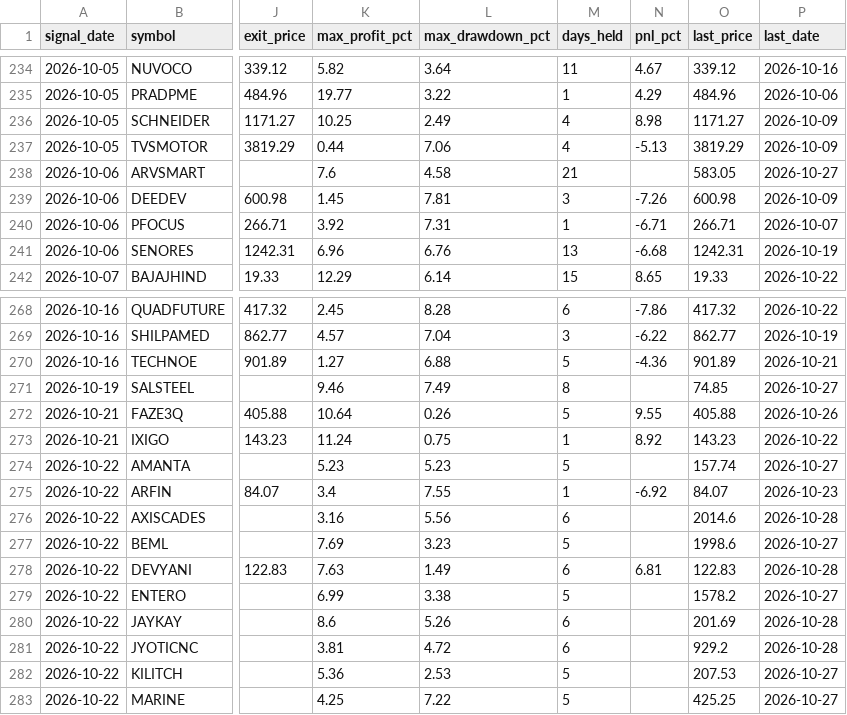
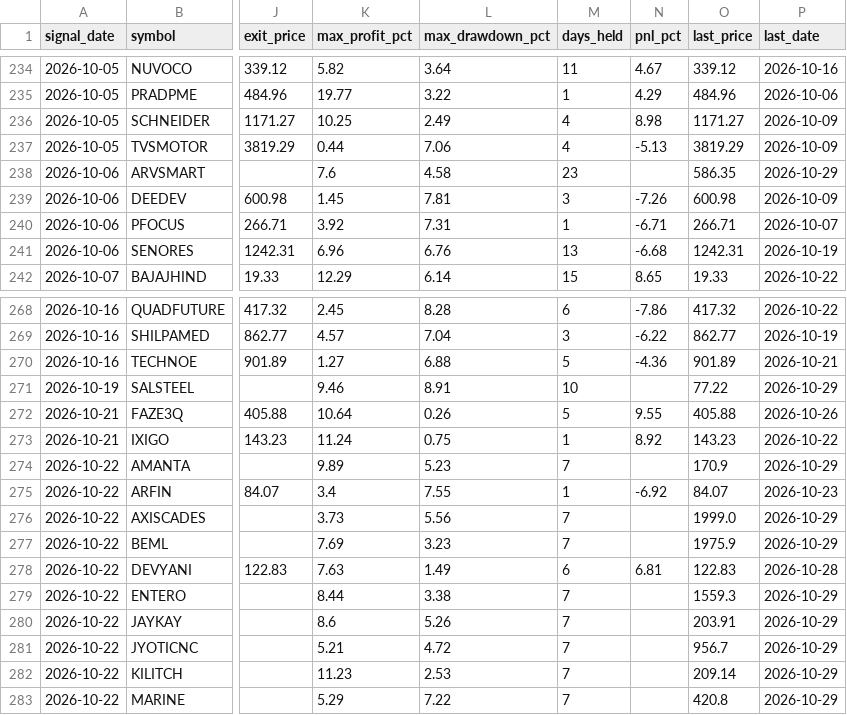
Before and after one commit to faizjio7011-code/checking-trade-signals, a CSV file: report_in/trade_performance.csv, drawn as a sheet; only a part is shown, gaps mark what is left out; the diff covers the shown part only; the diff names each change by its address in the sheet, - before the commit and + after, or states it on an @@ line.

```diff
--- a/report_in/trade_performance.csv
+++ b/report_in/trade_performance.csv
-M238 (days_held): 21
+M238 (days_held): 23
-O238 (last_price): 583.05
+O238 (last_price): 586.35
-P238 (last_date): 2026-10-27
+P238 (last_date): 2026-10-29
-L271 (max_drawdown_pct): 7.49
+L271 (max_drawdown_pct): 8.91
-M271 (days_held): 8
+M271 (days_held): 10
-O271 (last_price): 74.85
+O271 (last_price): 77.22
-P271 (last_date): 2026-10-27
+P271 (last_date): 2026-10-29
-K274 (max_profit_pct): 5.23
+K274 (max_profit_pct): 9.89
-M274 (days_held): 5
+M274 (days_held): 7
-O274 (last_price): 157.74
+O274 (last_price): 170.9
-P274 (last_date): 2026-10-27
+P274 (last_date): 2026-10-29
-K276 (max_profit_pct): 3.16
+K276 (max_profit_pct): 3.73
-M276 (days_held): 6
+M276 (days_held): 7
-O276 (last_price): 2014.6
+O276 (last_price): 1999.0
-P276 (last_date): 2026-10-28
+P276 (last_date): 2026-10-29
-M277 (days_held): 5
+M277 (days_held): 7
-O277 (last_price): 1998.6
+O277 (last_price): 1975.9
-P277 (last_date): 2026-10-27
+P277 (last_date): 2026-10-29
-K279 (max_profit_pct): 6.99
+K279 (max_profit_pct): 8.44
-M279 (days_held): 5
+M279 (days_held): 7
-O279 (last_price): 1578.2
+O279 (last_price): 1559.3
-P279 (last_date): 2026-10-27
+P279 (last_date): 2026-10-29
-M280:M281 (days_held): 6
+M280:M281 (days_held): 7
-O280 (last_price): 201.69
+O280 (last_price): 203.91
-P280:P281 (last_date): 2026-10-28
+P280:P281 (last_date): 2026-10-29
-K281 (max_profit_pct): 3.81
+K281 (max_profit_pct): 5.21
-O281 (last_price): 929.2
+O281 (last_price): 956.7
-K282 (max_profit_pct): 5.36
+K282 (max_profit_pct): 11.23
-M282:M283 (days_held): 5
+M282:M283 (days_held): 7
-O282 (last_price): 207.53
+O282 (last_price): 209.14
-P282:P283 (last_date): 2026-10-27
+P282:P283 (last_date): 2026-10-29
-K283 (max_profit_pct): 4.25
+K283 (max_profit_pct): 5.29
-O283 (last_price): 425.25
+O283 (last_price): 420.8
```
Also changed, not shown: 33 edited cells elsewhere in this file, report/reentry.csv, report/sl_hit.csv, 6 other files.
